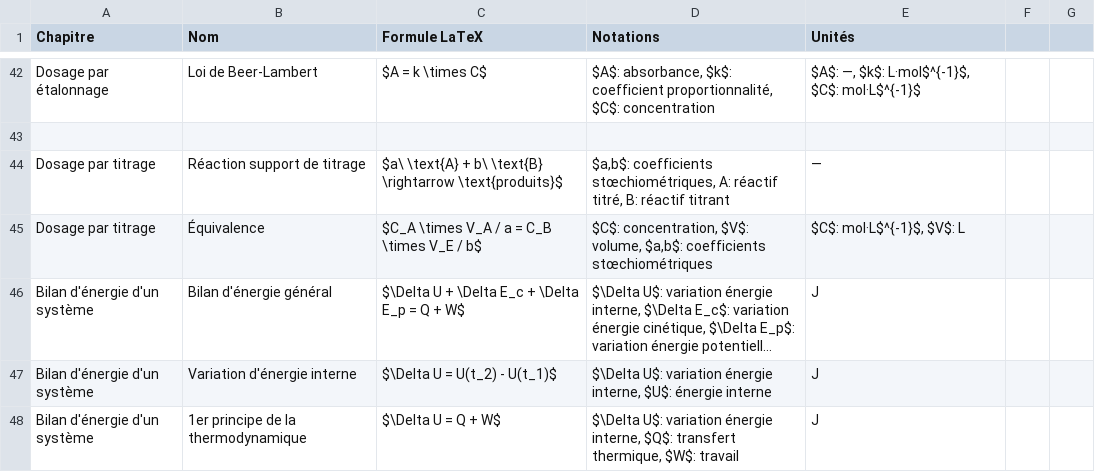
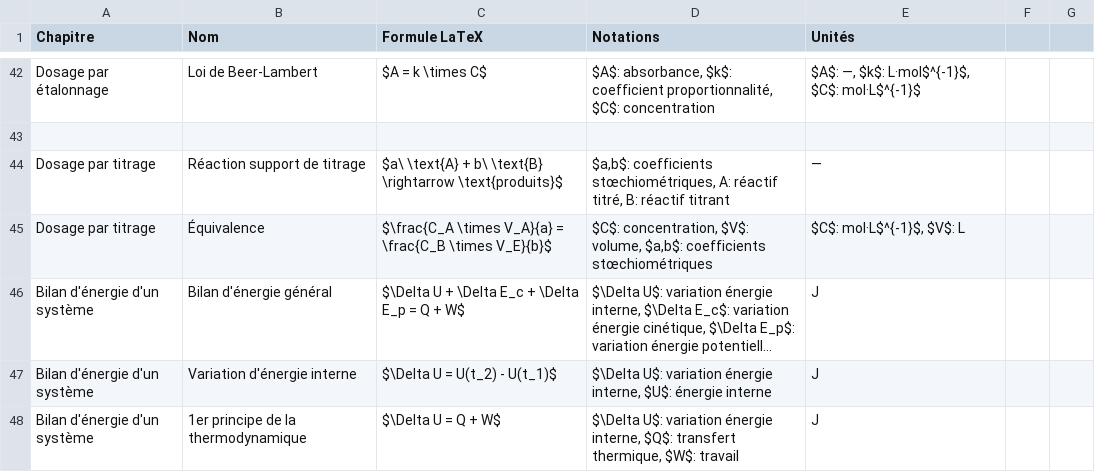
Before and after one commit to Antonio-Faure/formules-physique-chimie, a CSV file: formules.csv, drawn as a sheet; only a part is shown, gaps mark what is left out; long unchanged cells end in …; the diff names each change by its address in the sheet, - before the commit and + after, or states it on an @@ line.

Commit message:
Fix LaTeX formatting in titration equivalence equation

```diff
--- a/formules.csv
+++ b/formules.csv
-C45 (Formule LaTeX): $C_A \times V_A / a = C_B \times V_E / b$
+C45 (Formule LaTeX): $\frac{C_A \times V_A}{a} = \frac{C_B \times V_E}{b}$
```
